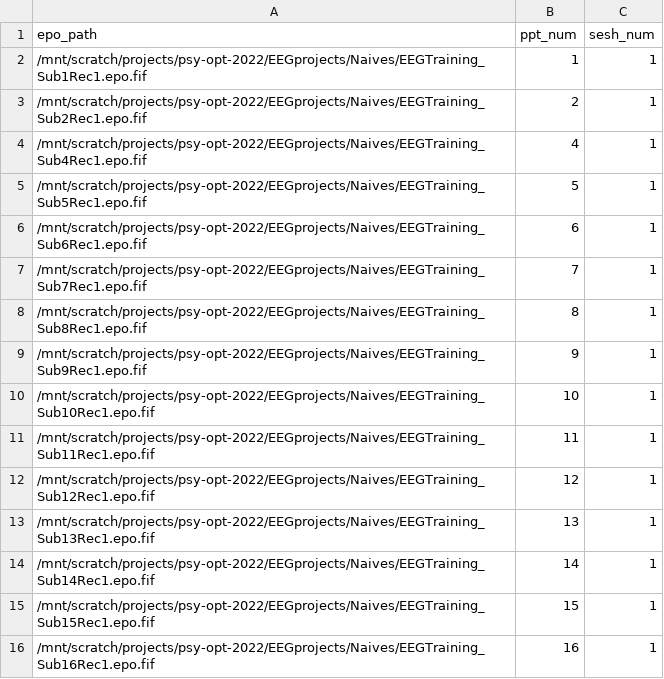
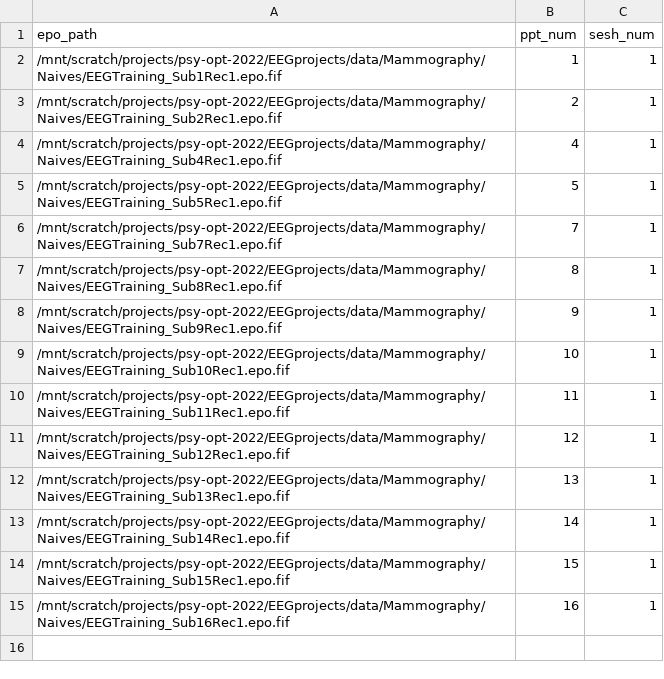
Before and after one commit to llr510/EEGpykit, a CSV file: analyses/MVPA-viking/MVPA_analysis_list_sesh1.csv, drawn as a sheet.

```diff
--- a/analyses/MVPA-viking/MVPA_analysis_list_sesh1.csv
+++ b/analyses/MVPA-viking/MVPA_analysis_list_sesh1.csv
@@ -1,16 +1,15 @@
 epo_path,ppt_num,sesh_num
-/mnt/scratch/projects/psy-opt-2022/EEGprojects/Naives/EEGTraining_Sub1Rec1.epo.fif,1,1
-/mnt/scratch/projects/psy-opt-2022/EEGprojects/Naives/EEGTraining_Sub2Rec1.epo.fif,2,1
-/mnt/scratch/projects/psy-opt-2022/EEGprojects/Naives/EEGTraining_Sub4Rec1.epo.fif,4,1
-/mnt/scratch/projects/psy-opt-2022/EEGprojects/Naives/EEGTraining_Sub5Rec1.epo.fif,5,1
-/mnt/scratch/projects/psy-opt-2022/EEGprojects/Naives/EEGTraining_Sub6Rec1.epo.fif,6,1
-/mnt/scratch/projects/psy-opt-2022/EEGprojects/Naives/EEGTraining_Sub7Rec1.epo.fif,7,1
-/mnt/scratch/projects/psy-opt-2022/EEGprojects/Naives/EEGTraining_Sub8Rec1.epo.fif,8,1
-/mnt/scratch/projects/psy-opt-2022/EEGprojects/Naives/EEGTraining_Sub9Rec1.epo.fif,9,1
-/mnt/scratch/projects/psy-opt-2022/EEGprojects/Naives/EEGTraining_Sub10Rec1.epo.fif,10,1
-/mnt/scratch/projects/psy-opt-2022/EEGprojects/Naives/EEGTraining_Sub11Rec1.epo.fif,11,1
-/mnt/scratch/projects/psy-opt-2022/EEGprojects/Naives/EEGTraining_Sub12Rec1.epo.fif,12,1
-/mnt/scratch/projects/psy-opt-2022/EEGprojects/Naives/EEGTraining_Sub13Rec1.epo.fif,13,1
-/mnt/scratch/projects/psy-opt-2022/EEGprojects/Naives/EEGTraining_Sub14Rec1.epo.fif,14,1
-/mnt/scratch/projects/psy-opt-2022/EEGprojects/Naives/EEGTraining_Sub15Rec1.epo.fif,15,1
-/mnt/scratch/projects/psy-opt-2022/EEGprojects/Naives/EEGTraining_Sub16Rec1.epo.fif,16,1
+/mnt/scratch/projects/psy-opt-2022/EEGprojects/data/Mammography/Naives/EEGTraining_Sub1Rec1.epo.fif,1,1
+/mnt/scratch/projects/psy-opt-2022/EEGprojects/data/Mammography/Naives/EEGTraining_Sub2Rec1.epo.fif,2,1
+/mnt/scratch/projects/psy-opt-2022/EEGprojects/data/Mammography/Naives/EEGTraining_Sub4Rec1.epo.fif,4,1
+/mnt/scratch/projects/psy-opt-2022/EEGprojects/data/Mammography/Naives/EEGTraining_Sub5Rec1.epo.fif,5,1
+/mnt/scratch/projects/psy-opt-2022/EEGprojects/data/Mammography/Naives/EEGTraining_Sub7Rec1.epo.fif,7,1
+/mnt/scratch/projects/psy-opt-2022/EEGprojects/data/Mammography/Naives/EEGTraining_Sub8Rec1.epo.fif,8,1
+/mnt/scratch/projects/psy-opt-2022/EEGprojects/data/Mammography/Naives/EEGTraining_Sub9Rec1.epo.fif,9,1
+/mnt/scratch/projects/psy-opt-2022/EEGprojects/data/Mammography/Naives/EEGTraining_Sub10Rec1.epo.fif,10,1
+/mnt/scratch/projects/psy-opt-2022/EEGprojects/data/Mammography/Naives/EEGTraining_Sub11Rec1.epo.fif,11,1
+/mnt/scratch/projects/psy-opt-2022/EEGprojects/data/Mammography/Naives/EEGTraining_Sub12Rec1.epo.fif,12,1
+/mnt/scratch/projects/psy-opt-2022/EEGprojects/data/Mammography/Naives/EEGTraining_Sub13Rec1.epo.fif,13,1
+/mnt/scratch/projects/psy-opt-2022/EEGprojects/data/Mammography/Naives/EEGTraining_Sub14Rec1.epo.fif,14,1
+/mnt/scratch/projects/psy-opt-2022/EEGprojects/data/Mammography/Naives/EEGTraining_Sub15Rec1.epo.fif,15,1
+/mnt/scratch/projects/psy-opt-2022/EEGprojects/data/Mammography/Naives/EEGTraining_Sub16Rec1.epo.fif,16,1
```
Also changed, not shown: analyses/MVPA-AB/MVPA_analysis_list_all.csv, analyses/MVPA-AB/MVPA_analysis_list_dot.csv, 5 other files.
